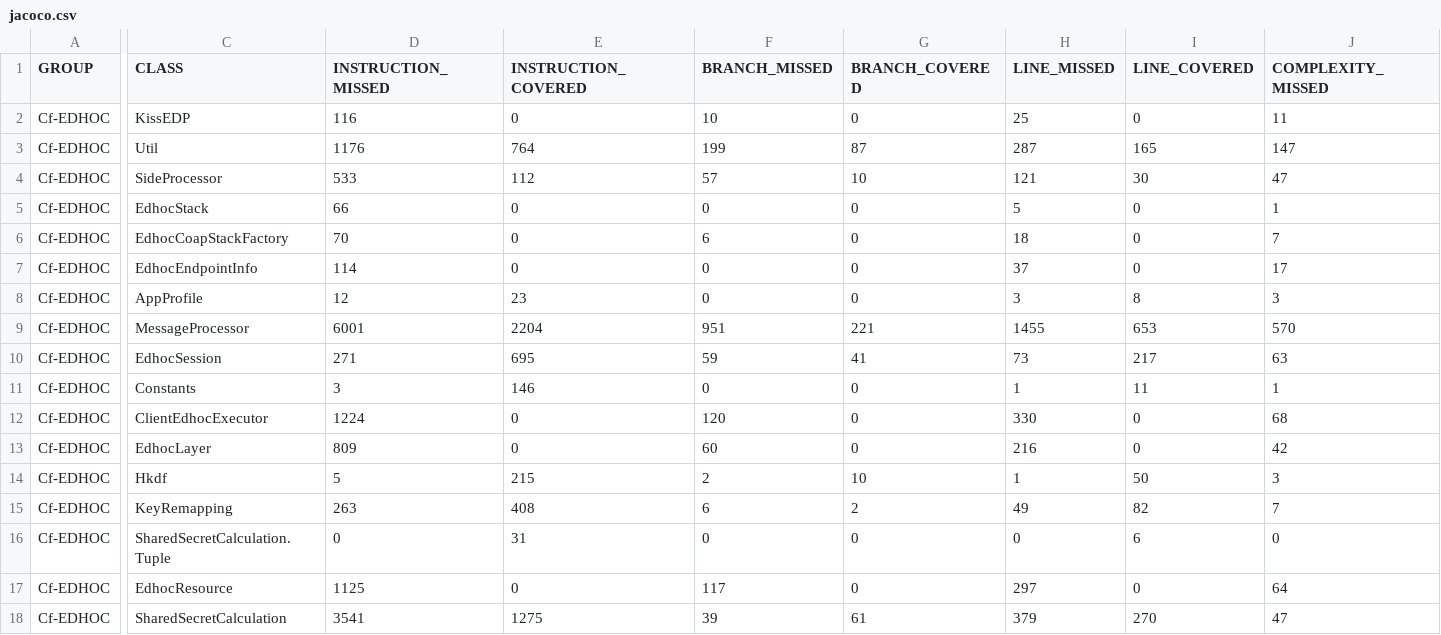
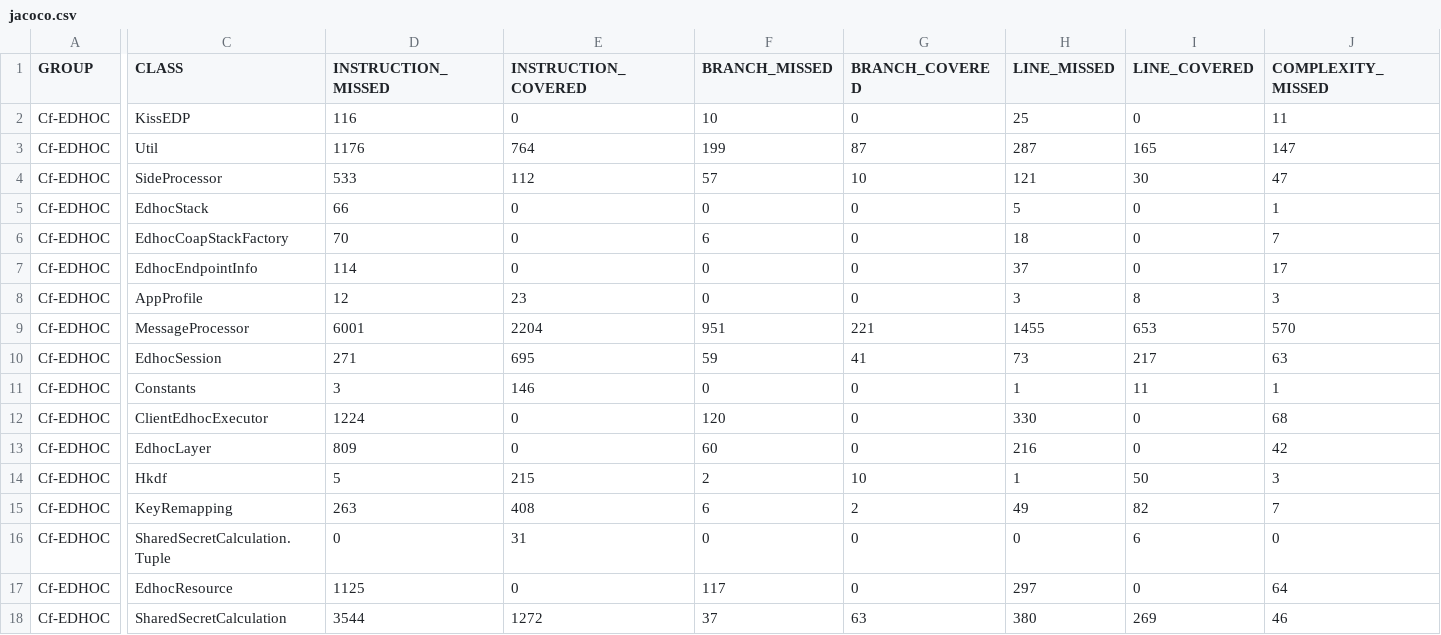
Before and after one commit to rikard-sics/sifis-home, a CSV file: reports/edhoc/jacoco.csv, drawn as a sheet; only a part is shown, gaps mark what is left out; the diff covers the shown part only; the diff names each change by its address in the sheet, - before the commit and + after, or states it on an @@ line.

```diff
--- a/reports/edhoc/jacoco.csv
+++ b/reports/edhoc/jacoco.csv
-D18 (INSTRUCTION_MISSED): 3541
+D18 (INSTRUCTION_MISSED): 3544
-E18 (INSTRUCTION_COVERED): 1275
+E18 (INSTRUCTION_COVERED): 1272
-F18 (BRANCH_MISSED): 39
+F18 (BRANCH_MISSED): 37
-G18 (BRANCH_COVERED): 61
+G18 (BRANCH_COVERED): 63
-H18 (LINE_MISSED): 379
+H18 (LINE_MISSED): 380
-I18 (LINE_COVERED): 270
+I18 (LINE_COVERED): 269
-J18 (COMPLEXITY_MISSED): 47
+J18 (COMPLEXITY_MISSED): 46
```
Also changed, not shown: 1 edited cell elsewhere in this file, 11 other files.
